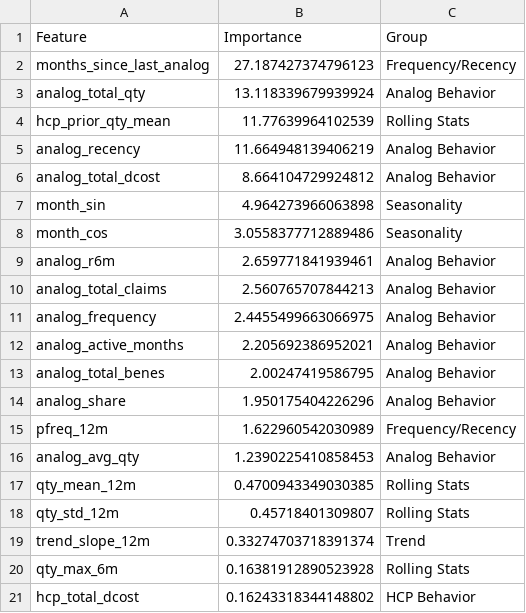
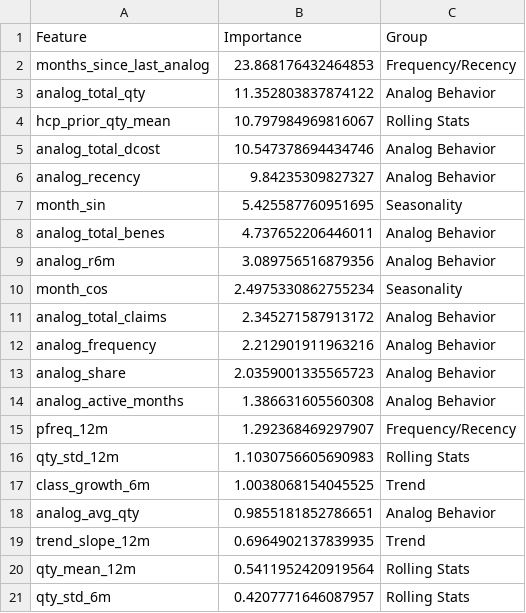
Before and after one commit to Vijay-R57/final-roi-optimizer-, a CSV file: outputs/feature_importance.csv, drawn as a sheet.

```diff
--- a/outputs/feature_importance.csv
+++ b/outputs/feature_importance.csv
@@ -1,21 +1,21 @@
 Feature,Importance,Group
-months_since_last_analog,27.187427374796123,Frequency/Recency
-analog_total_qty,13.118339679939924,Analog Behavior
-hcp_prior_qty_mean,11.77639964102539,Rolling Stats
-analog_recency,11.664948139406219,Analog Behavior
-analog_total_dcost,8.664104729924812,Analog Behavior
-month_sin,4.964273966063898,Seasonality
-month_cos,3.0558377712889486,Seasonality
-analog_r6m,2.659771841939461,Analog Behavior
-analog_total_claims,2.560765707844213,Analog Behavior
-analog_frequency,2.4455499663066975,Analog Behavior
-analog_active_months,2.205692386952021,Analog Behavior
-analog_total_benes,2.00247419586795,Analog Behavior
-analog_share,1.950175404226296,Analog Behavior
-pfreq_12m,1.622960542030989,Frequency/Recency
-analog_avg_qty,1.2390225410858453,Analog Behavior
-qty_mean_12m,0.4700943349030385,Rolling Stats
-qty_std_12m,0.45718401309807,Rolling Stats
-trend_slope_12m,0.33274703718391374,Trend
-qty_max_6m,0.16381912890523928,Rolling Stats
-hcp_total_dcost,0.16243318344148802,HCP Behavior
+months_since_last_analog,23.868176432464853,Frequency/Recency
+analog_total_qty,11.352803837874122,Analog Behavior
+hcp_prior_qty_mean,10.797984969816067,Rolling Stats
+analog_total_dcost,10.547378694434746,Analog Behavior
+analog_recency,9.84235309827327,Analog Behavior
+month_sin,5.425587760951695,Seasonality
+analog_total_benes,4.737652206446011,Analog Behavior
+analog_r6m,3.089756516879356,Analog Behavior
+month_cos,2.4975330862755234,Seasonality
+analog_total_claims,2.345271587913172,Analog Behavior
+analog_frequency,2.212901911963216,Analog Behavior
+analog_share,2.0359001335565723,Analog Behavior
+analog_active_months,1.386631605560308,Analog Behavior
+pfreq_12m,1.292368469297907,Frequency/Recency
+qty_std_12m,1.1030756605690983,Rolling Stats
+class_growth_6m,1.0038068154045525,Trend
+analog_avg_qty,0.9855181852786651,Analog Behavior
+trend_slope_12m,0.6964902137839935,Trend
+qty_mean_12m,0.5411952420919564,Rolling Stats
+qty_std_6m,0.4207771646087957,Rolling Stats
```
Also changed, not shown: catboost_info/learn_error.tsv, catboost_info/time_left.tsv, 13 other files.
